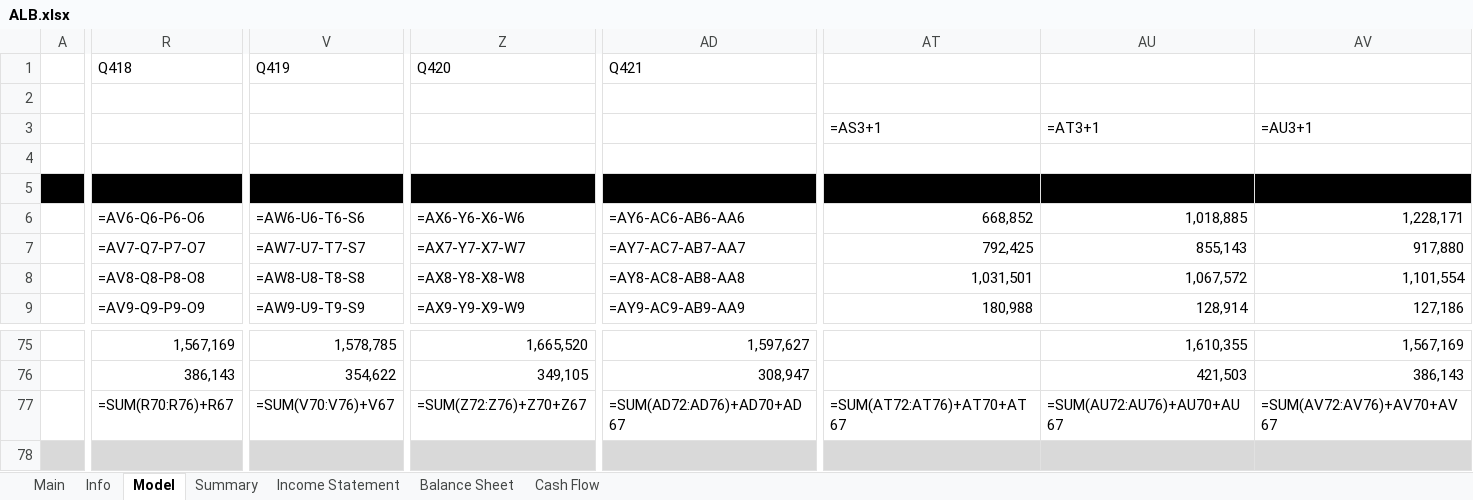
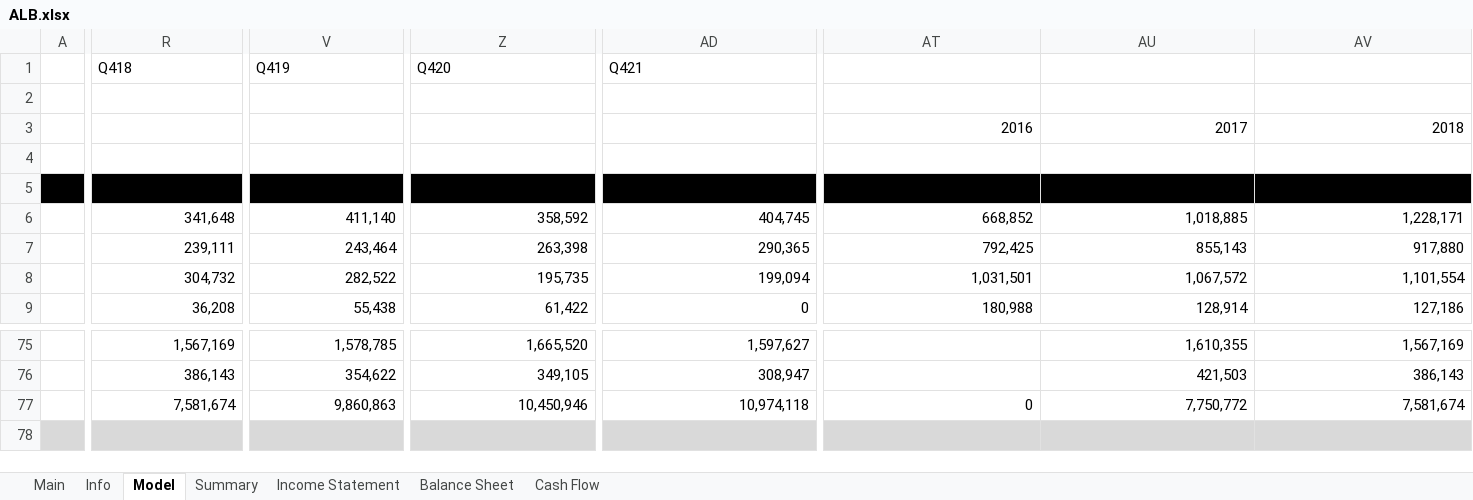
Before and after one commit to Primitive-Coding/Company-Models-Demo, an Excel workbook: ALB/ALB.xlsx, sheet Model, drawn as a sheet; only a part is shown, gaps mark what is left out; values as stored, in another font and other column widths than the file's, no borders; formulas without a stored value are shown as written; removed rows and columns are numbered as before the commit, all else as after; rows hold the shown columns only; the diff covers the shown part only; the diff names each change by its address in the sheet, - before the commit and + after, or states it on an @@ line.

```diff
--- a/ALB/ALB.xlsx (sheet Model)
+++ b/ALB/ALB.xlsx (sheet Model)
-AT3: =AS3+1
+AT3: 2016
-AU3: =AT3+1
+AU3: 2017
-AV3: =AU3+1
+AV3: 2018
-R6 (Q418): =AV6-Q6-P6-O6
+R6 (Q418): 341,648
-V6 (Q419): =AW6-U6-T6-S6
+V6 (Q419): 411,140
-Z6 (Q420): =AX6-Y6-X6-W6
+Z6 (Q420): 358,592
-AD6 (Q421): =AY6-AC6-AB6-AA6
+AD6 (Q421): 404,745
-R7 (Q418): =AV7-Q7-P7-O7
+R7 (Q418): 239,111
-V7 (Q419): =AW7-U7-T7-S7
+V7 (Q419): 243,464
-Z7 (Q420): =AX7-Y7-X7-W7
+Z7 (Q420): 263,398
-AD7 (Q421): =AY7-AC7-AB7-AA7
+AD7 (Q421): 290,365
-R8 (Q418): =AV8-Q8-P8-O8
+R8 (Q418): 304,732
-V8 (Q419): =AW8-U8-T8-S8
+V8 (Q419): 282,522
-Z8 (Q420): =AX8-Y8-X8-W8
+Z8 (Q420): 195,735
-AD8 (Q421): =AY8-AC8-AB8-AA8
+AD8 (Q421): 199,094
-R9 (Q418): =AV9-Q9-P9-O9
+R9 (Q418): 36,208
-V9 (Q419): =AW9-U9-T9-S9
+V9 (Q419): 55,438
-Z9 (Q420): =AX9-Y9-X9-W9
+Z9 (Q420): 61,422
-AD9 (Q421): =AY9-AC9-AB9-AA9
+AD9 (Q421): 0
-row 77:  | =SUM(R70:R76)+R67 | =SUM(V70:V76)+V67 | =SUM(Z72:Z76)+Z70+Z67 | =SUM(AD72:AD76)+AD70+AD67 | =SUM(AT72:AT76)+AT70+AT67 | =SUM(AU72:AU76)+AU70+AU67 | =SUM(AV72:AV76)+AV70+AV67
+row 77:  | 7,581,674 | 9,860,863 | 10,450,946 | 10,974,118 | 0 | 7,750,772 | 7,581,674
```
Also changed, not shown: 30 added rows, 30 removed rows and 99 edited cells elsewhere in this sheet, sheet Summary, sheet Main, AMZN/AMZN.xlsx, CHPT/CHPT.xlsx, 3 other files.
